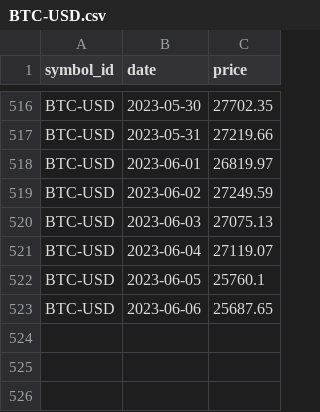
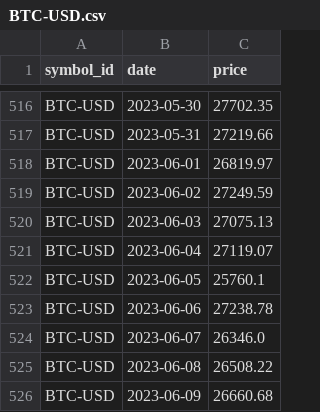
Before and after one commit to majbc1999/Pomocnik-za-trgovanje, a CSV file: Podatki/Posamezni_simboli/BTC-USD.csv, drawn as a sheet; only a part is shown, gaps mark what is left out.

```diff
--- a/Podatki/Posamezni_simboli/BTC-USD.csv
+++ b/Podatki/Posamezni_simboli/BTC-USD.csv
@@ -522,2 +522,5 @@ BTC-USD,2023-06-04,27119.07
 BTC-USD,2023-06-05,25760.1
-BTC-USD,2023-06-06,25687.65
+BTC-USD,2023-06-06,27238.78
+BTC-USD,2023-06-07,26346.0
+BTC-USD,2023-06-08,26508.22
+BTC-USD,2023-06-09,26660.68
```
Also changed, not shown: Podatki/Posamezni_simboli/ETH-USD.csv, Podatki/Posamezni_simboli/MATIC-USD.csv, 20 other files.
